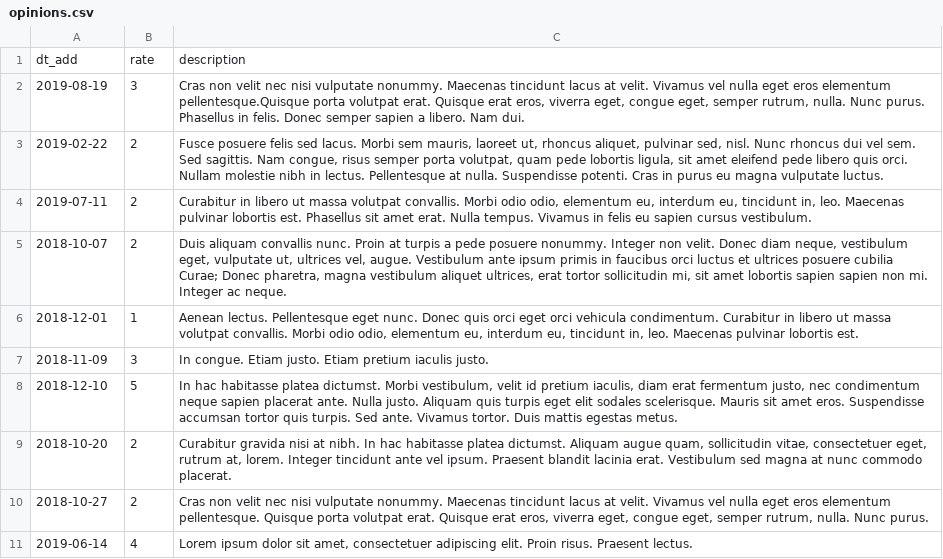
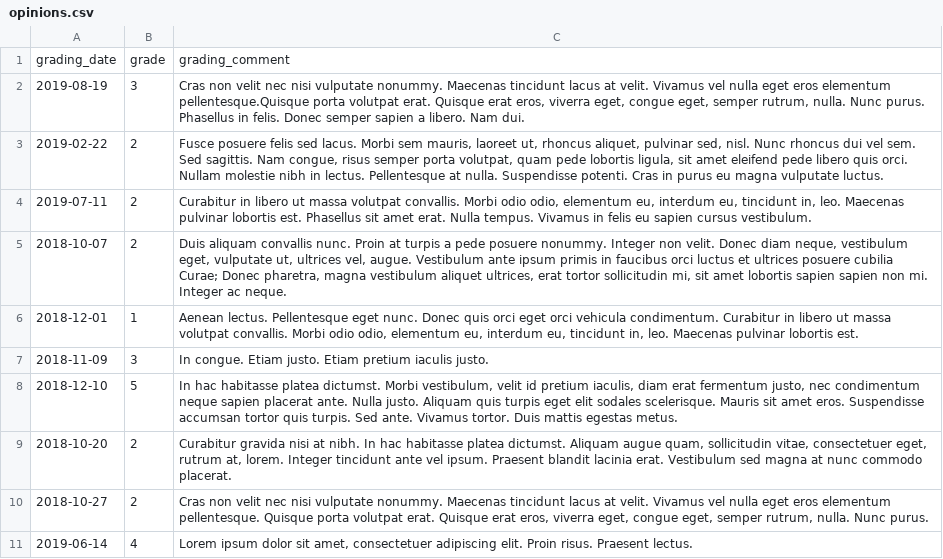
Before and after one commit to ilg2005/yii-taskforce, a CSV file: data/opinions.csv, drawn as a sheet.

Commit message:
модель и контроллер Grade

```diff
--- a/data/opinions.csv
+++ b/data/opinions.csv
@@ -1,2 +1,2 @@
-dt_add,rate,description
+grading_date,grade,grading_comment
 2019-08-19,3,"Cras non velit nec nisi vulputate nonummy. Maecenas tincidunt lacus at velit. Vivamus vel nulla eget eros elementum pellentesque.Quisque porta volutpat erat. Quisque erat eros, viverra eget, congue eget, semper rutrum, nulla. Nunc purus. Phasellus in felis. Donec semper sapien a libero. Nam dui."
```
Also changed, not shown: 5 other files.
